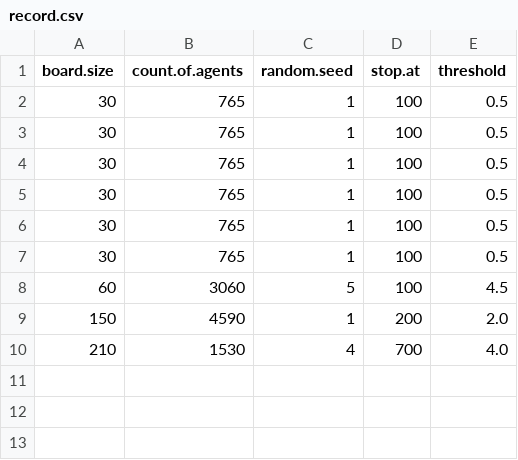
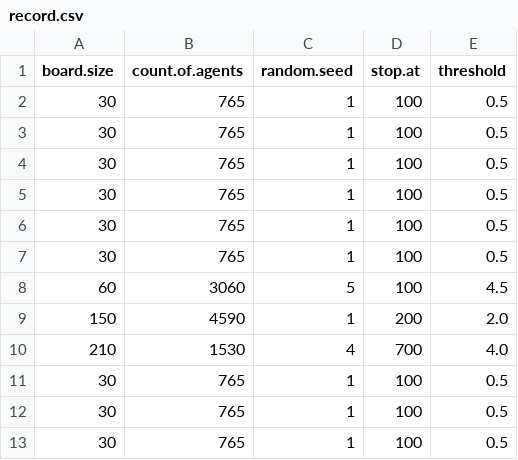
Before and after one commit to sebzuddas/FCT_Python, a CSV file: outputs/record.csv, drawn as a sheet; the diff names each change by its address in the sheet, - before the commit and + after, or states it on an @@ line.

```diff
--- a/outputs/record.csv
+++ b/outputs/record.csv
+row 11: 30 | 765 | 1 | 100 | 0.5
+row 12: 30 | 765 | 1 | 100 | 0.5
+row 13: 30 | 765 | 1 | 100 | 0.5
```
Also changed, not shown: 3 other files.
